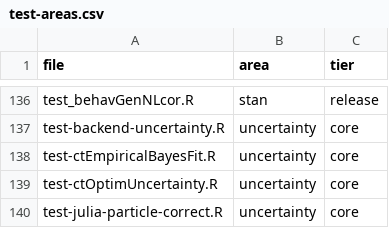
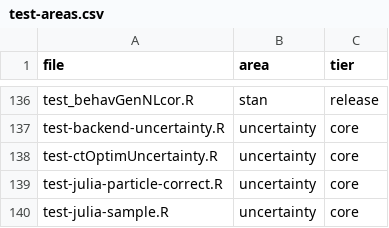
Before and after one commit to cdriveraus/ctsem, a CSV file: dev/test-areas.csv, drawn as a sheet; only a part is shown, gaps mark what is left out; the shorter side is filled out with more unchanged rows.

```diff
--- a/dev/test-areas.csv
+++ b/dev/test-areas.csv
@@ -137,3 +137,2 @@
 "test-backend-uncertainty.R","uncertainty","core"
-"test-ctEmpiricalBayesFit.R","uncertainty","core"
 "test-ctOptimUncertainty.R","uncertainty","core"
```
Also changed, not shown: dev/test-timings.csv, 15 other files.
